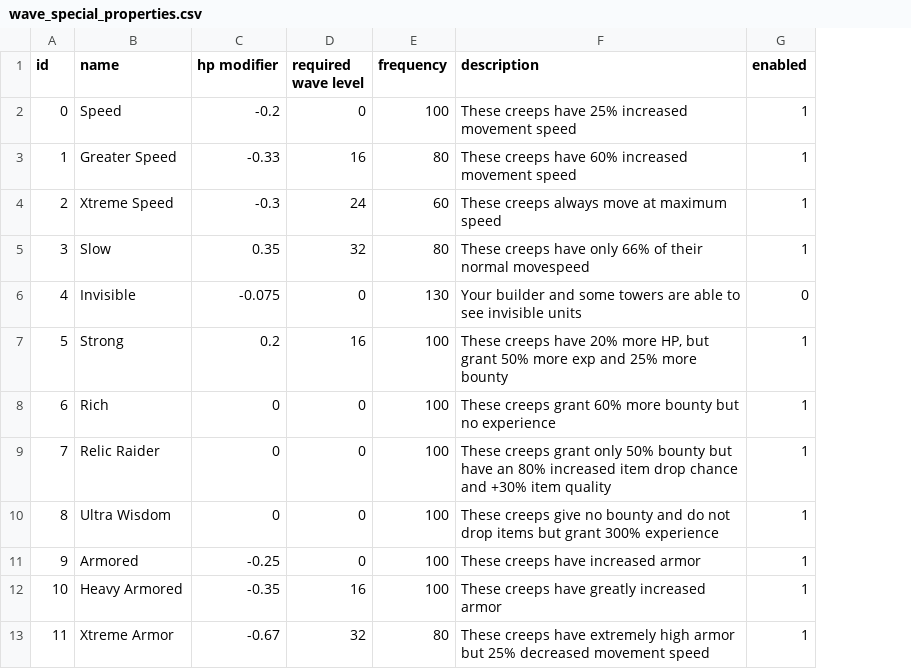
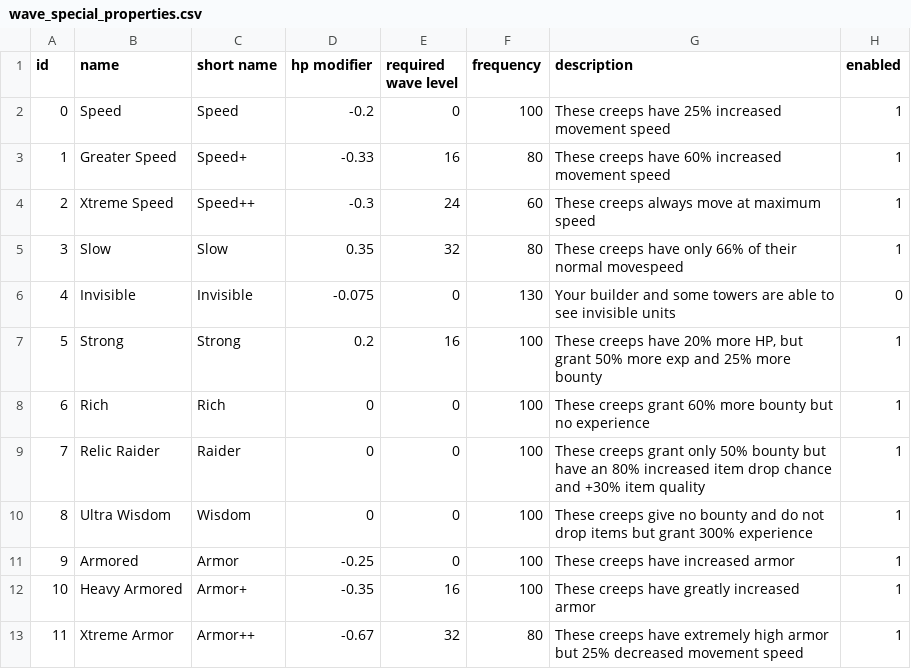
Before and after one commit to Praytic/youtd2, a CSV file: Data/wave_special_properties.csv, drawn as a sheet; only a part is shown; the diff names each change by its address in the sheet, - before the commit and + after, or states it on an @@ line.

Commit message:
Shorten specials display in wave status
Use short names in wave status
Add a tooltip to wave status with full special names

```diff
--- a/Data/wave_special_properties.csv
+++ b/Data/wave_special_properties.csv
+column C (short name), rows 2-13: Speed | Speed+ | Speed++ | Slow | Invisible | Strong | Rich | Raider | Wisdom | Armor | Armor+ | Armor++
```
Also changed, not shown: 2 other files.
